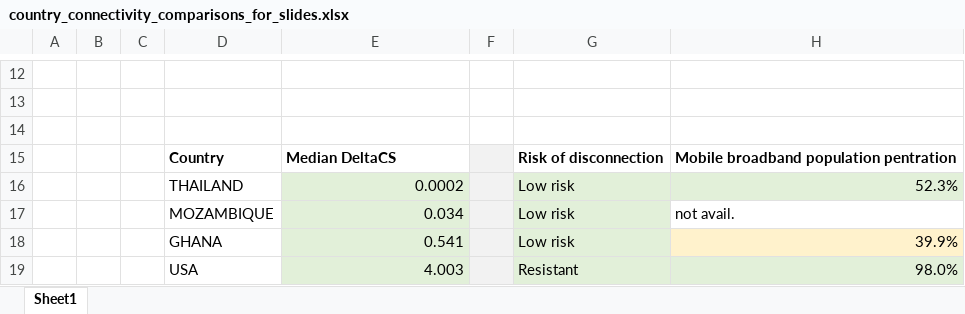
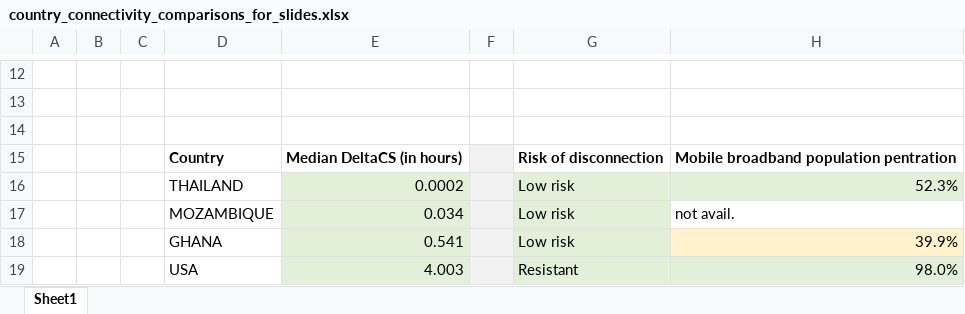
Before and after one commit to dimagi/deltacs-data-blog, an Excel workbook: graphs_for_presentation/styled_tables/country_connectivity_comparisons_for_slides.xlsx, sheet Sheet1, drawn as a sheet; only a part is shown, gaps mark what is left out; values as stored, in another font and other column widths than the file's, no borders; the diff names each change by its address in the sheet, - before the commit and + after, or states it on an @@ line.

```diff
--- a/graphs_for_presentation/styled_tables/country_connectivity_comparisons_for_slides.xlsx (sheet Sheet1)
+++ b/graphs_for_presentation/styled_tables/country_connectivity_comparisons_for_slides.xlsx (sheet Sheet1)
-E15: Median DeltaCS
+E15: Median DeltaCS (in hours)
```
Also changed, not shown: graphs_for_presentation/styled_tables/AttritionAnalysisTable.xlsx, 1 other file.
